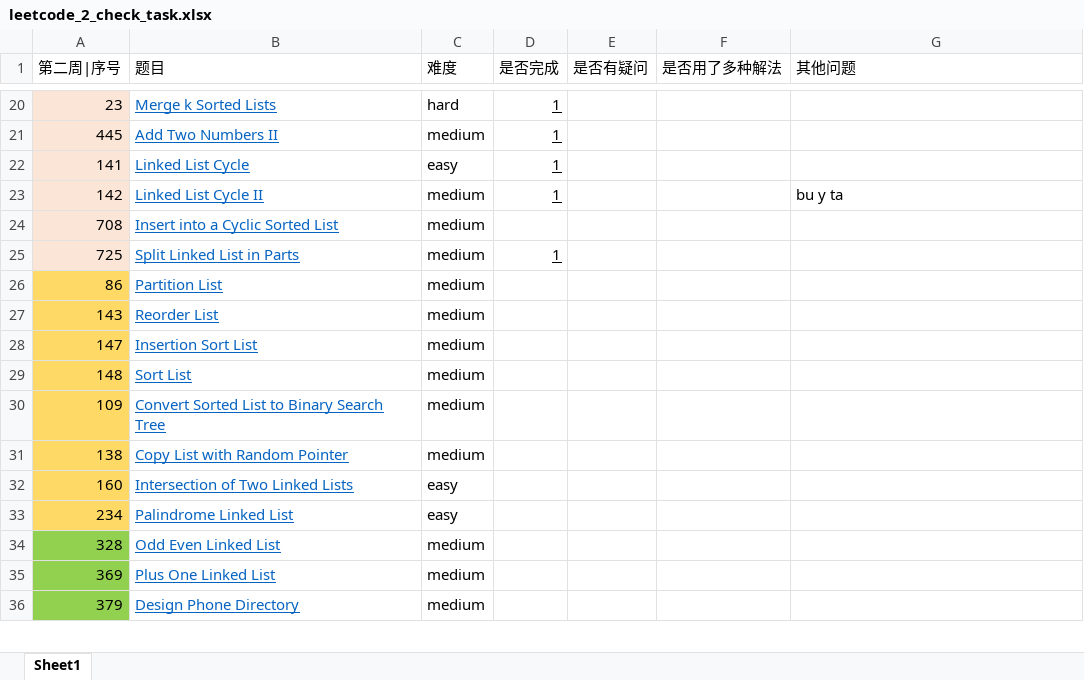
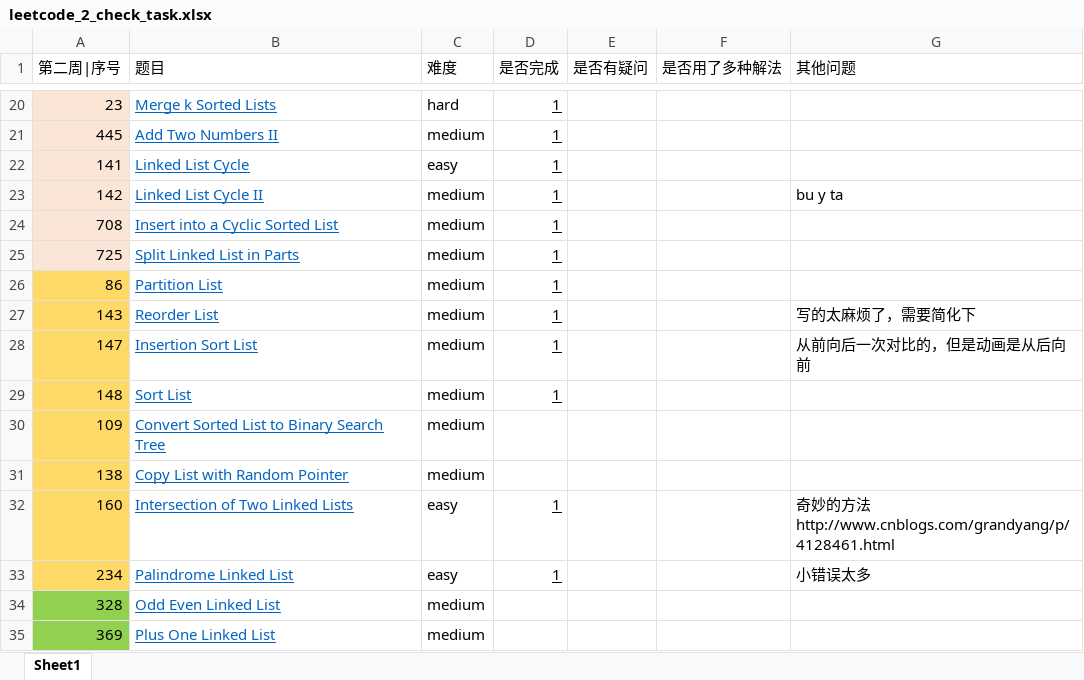
Before and after one commit to AMaoYouDianFang/LeetCodeProblems, an Excel workbook: leetcode_2_check_task.xlsx, sheet Sheet1, drawn as a sheet; only a part is shown, gaps mark what is left out; the shorter side is filled out with more unchanged rows; values as stored, in another font and other column widths than the file's, no borders; the diff names each change by its address in the sheet, - before the commit and + after, or states it on an @@ line.

```diff
--- a/leetcode_2_check_task.xlsx (sheet Sheet1)
+++ b/leetcode_2_check_task.xlsx (sheet Sheet1)
-D24 (是否完成): (empty)
+D24 (是否完成): 1
-D26:D29 (是否完成): (empty)
+D26:D29 (是否完成): 1
-G27 (其他问题): (empty)
+G27 (其他问题): 写的太麻烦了，需要简化下
-G28 (其他问题): (empty)
+G28 (其他问题): 从前向后一次对比的，但是动画是从后向前
-D32:D33 (是否完成): (empty)
+D32:D33 (是否完成): 1
-G32 (其他问题): (empty)
+G32 (其他问题): 奇妙的方法http://www.cnblogs.com/grandyang/p/4128461.html
-G33 (其他问题): (empty)
+G33 (其他问题): 小错误太多
```
Also changed, not shown: 6 other files.
